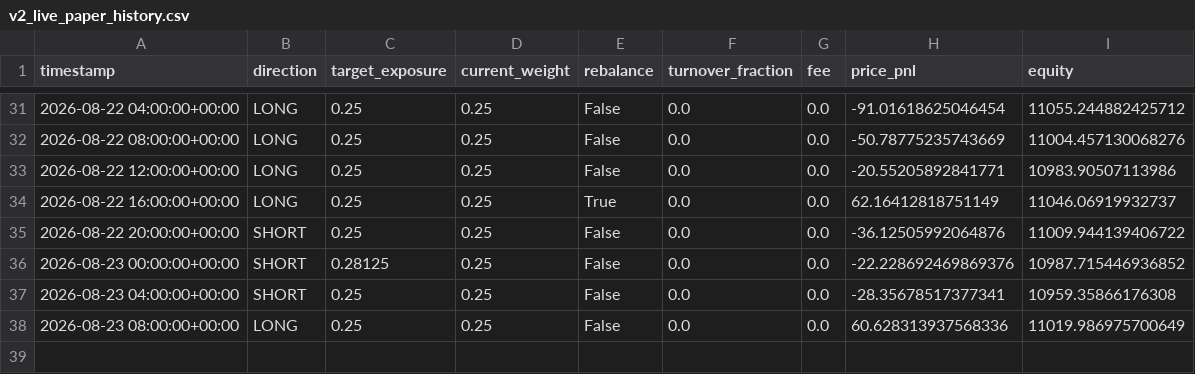
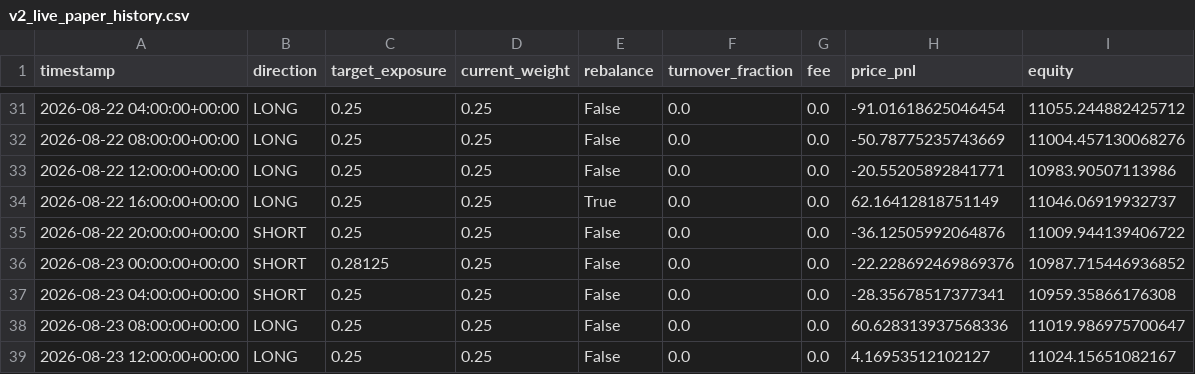
Before and after one commit to Nallge/crypto-strategy-dashboard, a CSV file: v2_live_paper_history.csv, drawn as a sheet; only a part is shown, gaps mark what is left out.

Commit message:
Update strategy dashboard data

```diff
--- a/v2_live_paper_history.csv
+++ b/v2_live_paper_history.csv
@@ -37,2 +37,3 @@ timestamp,direction,target_exposure,current_weight,rebalance,turnover_fraction,f
 2026-08-23 04:00:00+00:00,SHORT,0.25,0.25,False,0.0,0.0,-28.35678517377341,10959.35866176308
-2026-08-23 08:00:00+00:00,LONG,0.25,0.25,False,0.0,0.0,60.628313937568336,11019.986975700649
+2026-08-23 08:00:00+00:00,LONG,0.25,0.25,False,0.0,0.0,60.628313937568336,11019.986975700647
+2026-08-23 12:00:00+00:00,LONG,0.25,0.25,False,0.0,0.0,4.16953512102127,11024.15651082167
```
Also changed, not shown: bull_low_vol_paper_log.csv, v3_live_paper_history.csv.
